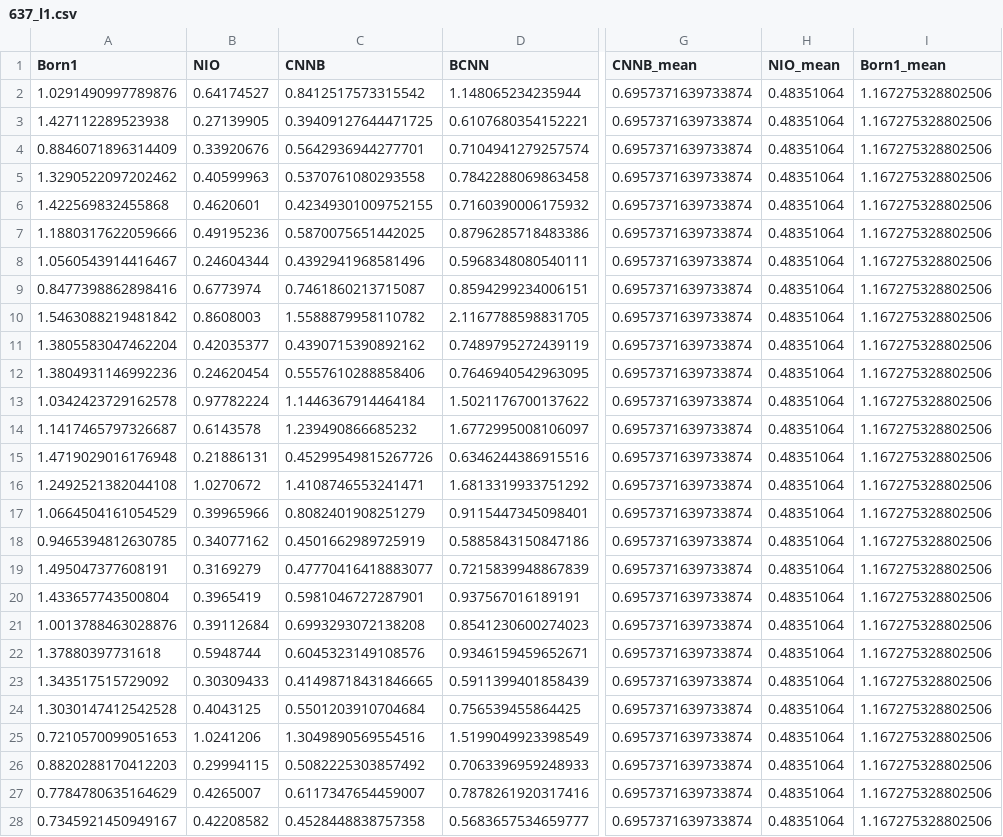
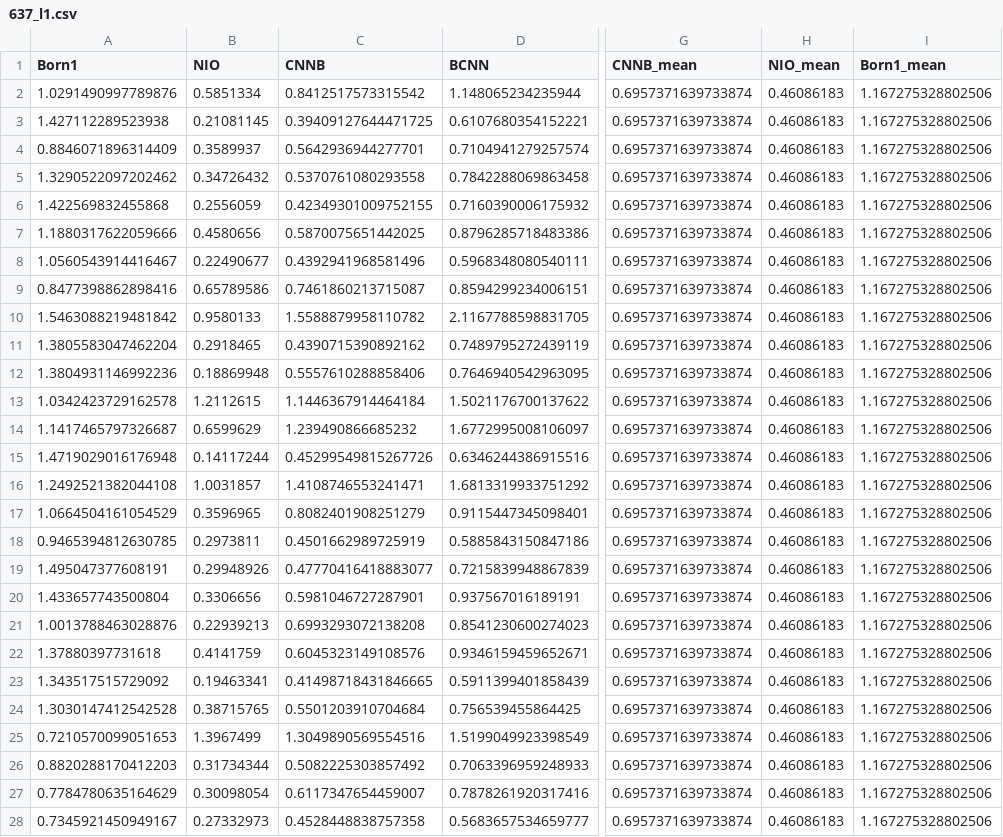
Before and after one commit to jma02/nio-jma, a CSV file: Scattering/637_l1.csv, drawn as a sheet; only a part is shown, gaps mark what is left out; the diff covers the shown part only; the diff names each change by its address in the sheet, - before the commit and + after, or states it on an @@ line.

```diff
--- a/Scattering/637_l1.csv
+++ b/Scattering/637_l1.csv
-B2 (NIO): 0.64174527
+B2 (NIO): 0.5851334
-H2:H28 (NIO_mean): 0.48351064
+H2:H28 (NIO_mean): 0.46086183
-B3 (NIO): 0.27139905
+B3 (NIO): 0.21081145
-B4 (NIO): 0.33920676
+B4 (NIO): 0.3589937
-B5 (NIO): 0.40599963
+B5 (NIO): 0.34726432
-B6 (NIO): 0.4620601
+B6 (NIO): 0.2556059
-B7 (NIO): 0.49195236
+B7 (NIO): 0.4580656
-B8 (NIO): 0.24604344
+B8 (NIO): 0.22490677
-B9 (NIO): 0.6773974
+B9 (NIO): 0.65789586
-B10 (NIO): 0.8608003
+B10 (NIO): 0.9580133
-B11 (NIO): 0.42035377
+B11 (NIO): 0.2918465
-B12 (NIO): 0.24620454
+B12 (NIO): 0.18869948
-B13 (NIO): 0.97782224
+B13 (NIO): 1.2112615
-B14 (NIO): 0.6143578
+B14 (NIO): 0.6599629
-B15 (NIO): 0.21886131
+B15 (NIO): 0.14117244
-B16 (NIO): 1.0270672
+B16 (NIO): 1.0031857
-B17 (NIO): 0.39965966
+B17 (NIO): 0.3596965
-B18 (NIO): 0.34077162
+B18 (NIO): 0.2973811
-B19 (NIO): 0.3169279
+B19 (NIO): 0.29948926
-B20 (NIO): 0.3965419
+B20 (NIO): 0.3306656
-B21 (NIO): 0.39112684
+B21 (NIO): 0.22939213
-B22 (NIO): 0.5948744
+B22 (NIO): 0.4141759
-B23 (NIO): 0.30309433
+B23 (NIO): 0.19463341
-B24 (NIO): 0.4043125
+B24 (NIO): 0.38715765
-B25 (NIO): 1.0241206
+B25 (NIO): 1.3967499
-B26 (NIO): 0.29994115
+B26 (NIO): 0.31734344
-B27 (NIO): 0.4265007
+B27 (NIO): 0.30098054
-B28 (NIO): 0.42208582
+B28 (NIO): 0.27332973
```
Also changed, not shown: 26 edited cells elsewhere in this file, Scattering/637_l2.csv, 42 other files.
